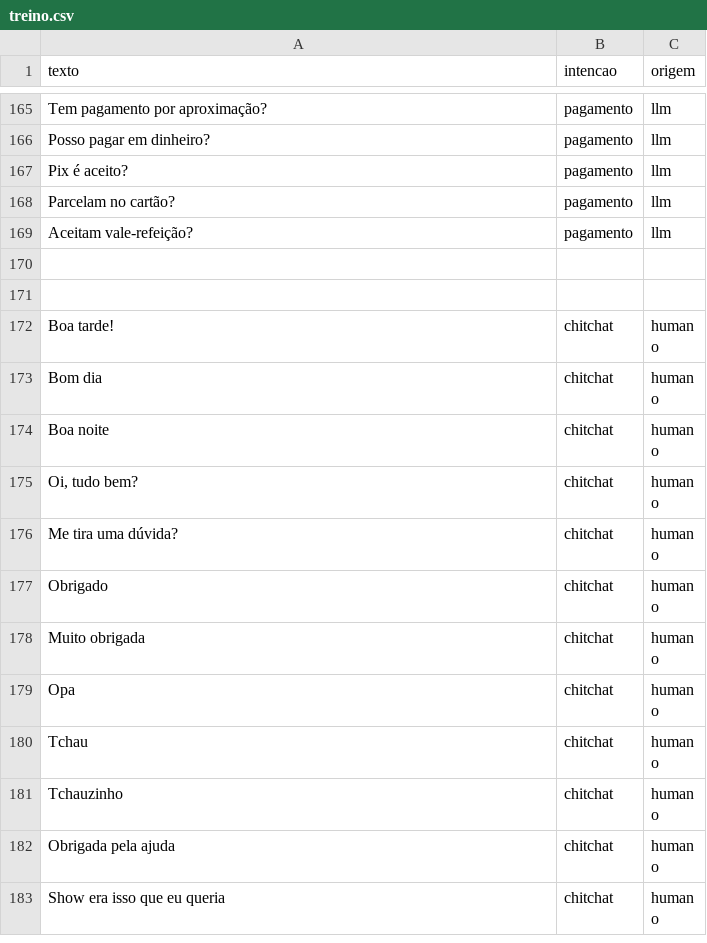
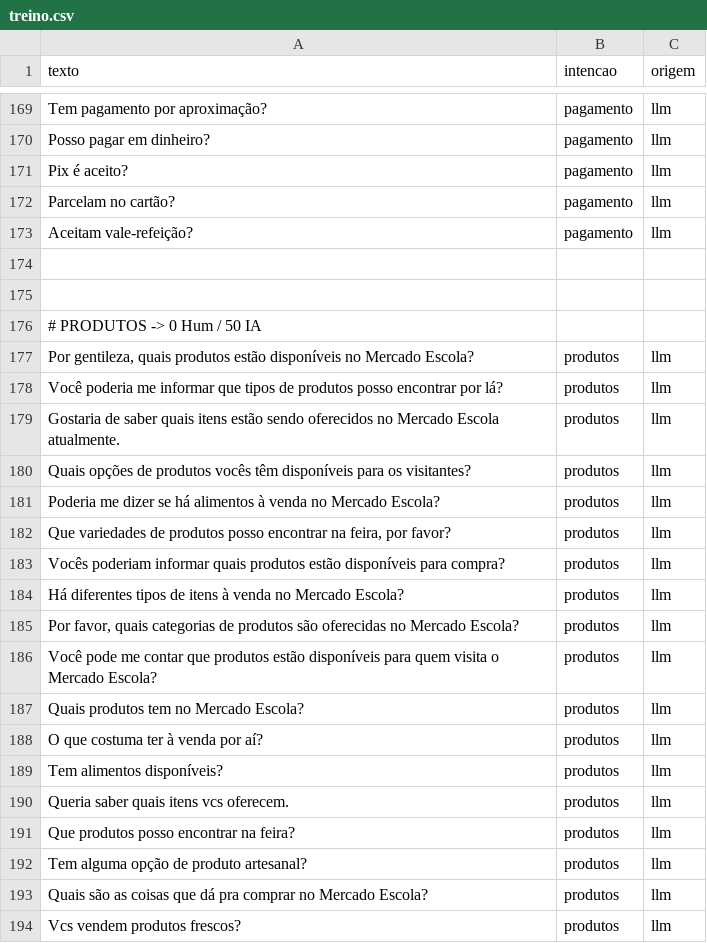
Before and after one commit to AbelardoOk/Chatbot-mercado-escola, a CSV file: dados/treino.csv, drawn as a sheet; only a part is shown, gaps mark what is left out; the shorter side is filled out with more unchanged rows; the diff covers the shown part only; the diff names each change by its address in the sheet, - before the commit and + after, or states it on an @@ line.

Commit message:
Docs(treino): geracao 50 frases intencao produtos

```diff
--- a/dados/treino.csv
+++ b/dados/treino.csv
+row 176: # PRODUTOS -> 0 Hum / 50 IA
+row 177: Por gentileza, quais produtos estão disponíveis no Mercado Escola? | produtos | llm
+row 178: Você poderia me informar que tipos de produtos posso encontrar por lá? | produtos | llm
+row 179: Gostaria de saber quais itens estão sendo oferecidos no Mercado Escola atualmente. | produtos | llm
+row 180: Quais opções de produtos vocês têm disponíveis para os visitantes? | produtos | llm
+row 181: Poderia me dizer se há alimentos à venda no Mercado Escola? | produtos | llm
+row 182: Que variedades de produtos posso encontrar na feira, por favor? | produtos | llm
+row 183: Vocês poderiam informar quais produtos estão disponíveis para compra? | produtos | llm
+row 184: Há diferentes tipos de itens à venda no Mercado Escola? | produtos | llm
+row 185: Por favor, quais categorias de produtos são oferecidas no Mercado Escola? | produtos | llm
+row 186: Você pode me contar que produtos estão disponíveis para quem visita o Mercado Escola? | produtos | llm
+row 187: Quais produtos tem no Mercado Escola? | produtos | llm
+row 188: O que costuma ter à venda por aí? | produtos | llm
+row 189: Tem alimentos disponíveis? | produtos | llm
+row 190: Queria saber quais itens vcs oferecem. | produtos | llm
+row 191: Que produtos posso encontrar na feira? | produtos | llm
+row 192: Tem alguma opção de produto artesanal? | produtos | llm
+row 193: Quais são as coisas que dá pra comprar no Mercado Escola? | produtos | llm
+row 194: Vcs vendem produtos frescos? | produtos | llm
```
Also changed, not shown: 39 added rows, 3 removed rows and 1 edited cell elsewhere in this file, dados/gerados_llm.csv, 3 other files.
